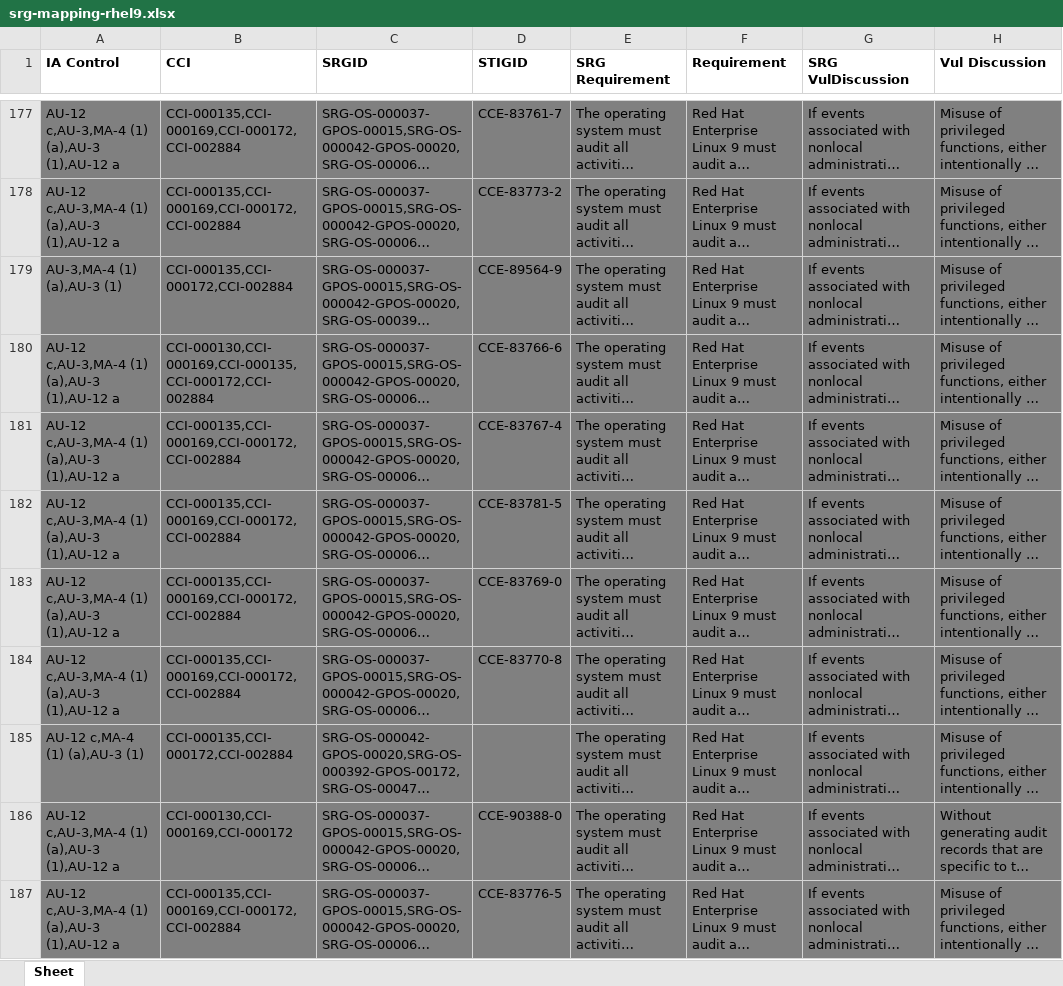
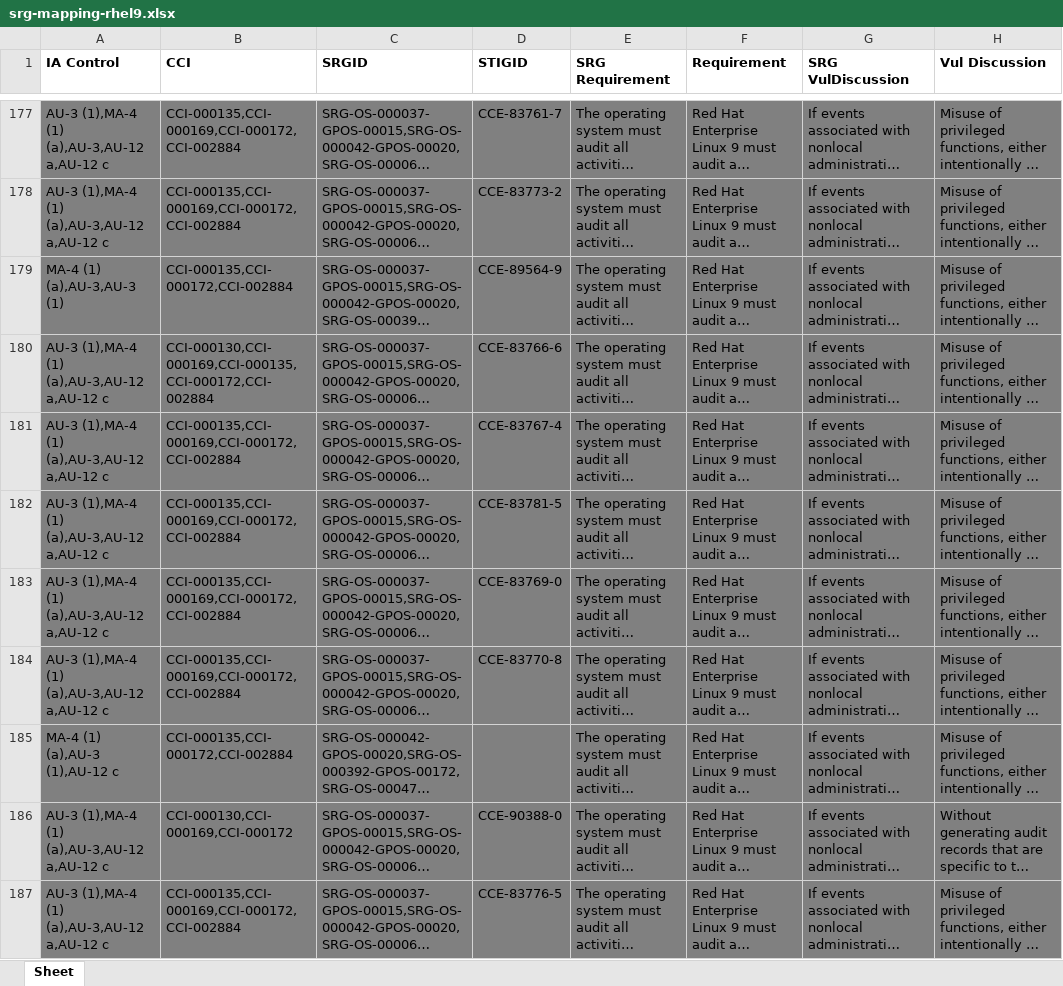
Before and after one commit to marcusburghardt/content, an Excel workbook: srg_mapping/srg-mapping-rhel9.xlsx, sheet Sheet, drawn as a sheet; only a part is shown, gaps mark what is left out; long unchanged cells end in …; values as stored, in another font and other column widths than the file's, no borders; the diff covers the shown part only; the diff names each change by its address in the sheet, - before the commit and + after, or states it on an @@ line.

```diff
--- a/srg_mapping/srg-mapping-rhel9.xlsx (sheet Sheet)
+++ b/srg_mapping/srg-mapping-rhel9.xlsx (sheet Sheet)
-A177:A178 (IA Control): AU-12 c,AU-3,MA-4 (1) (a),AU-3 (1),AU-12 a
+A177:A178 (IA Control): AU-3 (1),MA-4 (1) (a),AU-3,AU-12 a,AU-12 c
-A179 (IA Control): AU-3,MA-4 (1) (a),AU-3 (1)
+A179 (IA Control): MA-4 (1) (a),AU-3,AU-3 (1)
-A180:A184 (IA Control): AU-12 c,AU-3,MA-4 (1) (a),AU-3 (1),AU-12 a
+A180:A184 (IA Control): AU-3 (1),MA-4 (1) (a),AU-3,AU-12 a,AU-12 c
-A185 (IA Control): AU-12 c,MA-4 (1) (a),AU-3 (1)
+A185 (IA Control): MA-4 (1) (a),AU-3 (1),AU-12 c
-A186:A187 (IA Control): AU-12 c,AU-3,MA-4 (1) (a),AU-3 (1),AU-12 a
+A186:A187 (IA Control): AU-3 (1),MA-4 (1) (a),AU-3,AU-12 a,AU-12 c
```
Also changed, not shown: 160 edited cells and cell formats elsewhere in this sheet, 1 other file.
